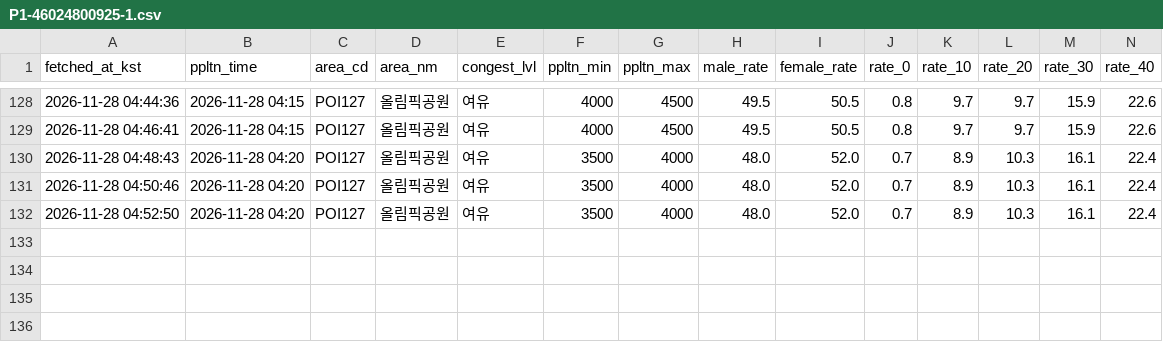
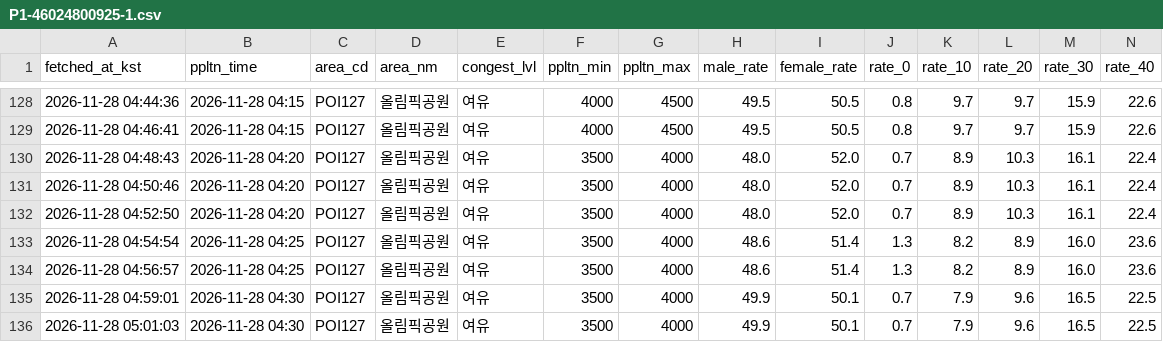
Before and after one commit to uiseokys/kspo-roykim-egress-collector, a CSV file: citydata/data/1128_조용필/P1-46024800925-1.csv, drawn as a sheet; only a part is shown, gaps mark what is left out; rows hold the shown columns only; the diff names each change by its address in the sheet, - before the commit and + after, or states it on an @@ line.

```diff
--- a/citydata/data/1128_조용필/P1-46024800925-1.csv
+++ b/citydata/data/1128_조용필/P1-46024800925-1.csv
+row 133: 2026-11-28 04:54:54 | 2026-11-28 04:25 | POI127 | 올림픽공원 | 여유 | 3500 | 4000 | 48.6 | 51.4 | 1.3 | 8.2 | 8.9 | 16.0 | 23.6
+row 134: 2026-11-28 04:56:57 | 2026-11-28 04:25 | POI127 | 올림픽공원 | 여유 | 3500 | 4000 | 48.6 | 51.4 | 1.3 | 8.2 | 8.9 | 16.0 | 23.6
+row 135: 2026-11-28 04:59:01 | 2026-11-28 04:30 | POI127 | 올림픽공원 | 여유 | 3500 | 4000 | 49.9 | 50.1 | 0.7 | 7.9 | 9.6 | 16.5 | 22.5
+row 136: 2026-11-28 05:01:03 | 2026-11-28 04:30 | POI127 | 올림픽공원 | 여유 | 3500 | 4000 | 49.9 | 50.1 | 0.7 | 7.9 | 9.6 | 16.5 | 22.5
```
Also changed, not shown: citydata/data/1128_조용필/P1-46024800925-1.jamsil.csv, citydata/data/1128_조용필/P1-46024800925-1.parking.csv, 2 other files.
